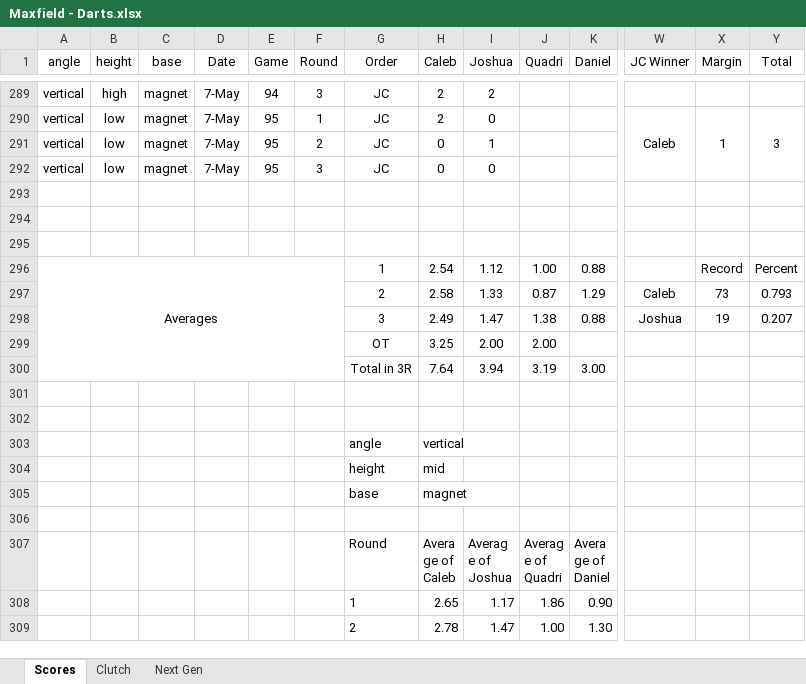
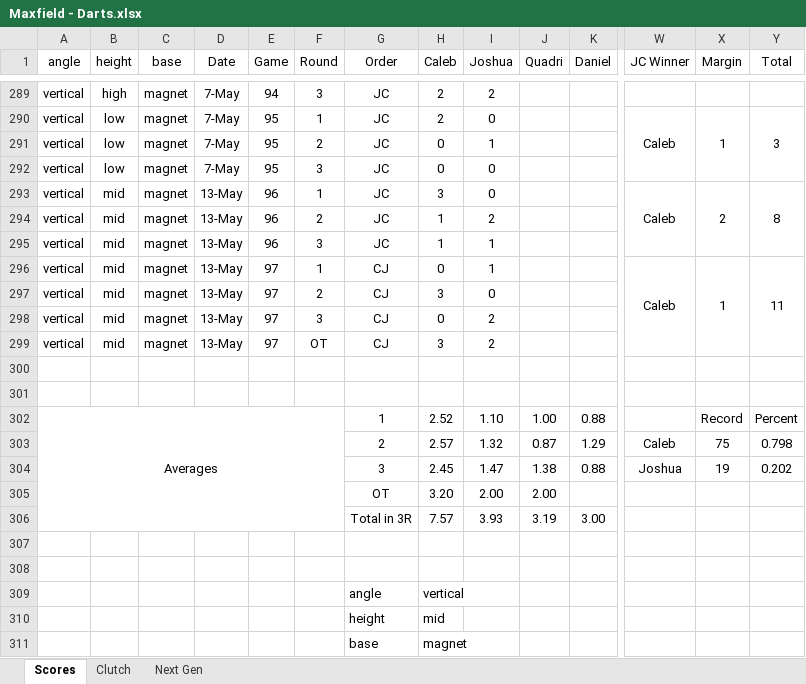
Before and after one commit to CalebSkinner1/DartsAnalysis, an Excel workbook: Maxfield - Darts.xlsx, sheet Scores, drawn as a sheet; only a part is shown, gaps mark what is left out; the shorter side is filled out with more unchanged rows; values as stored, in another font and other column widths than the file's, no borders; conditional formats not drawn; removed rows and columns are numbered as before the commit, all else as after; rows hold the shown columns only; the diff names each change by its address in the sheet, - before the commit and + after, or states it on an @@ line.

```diff
--- a/Maxfield - Darts.xlsx (sheet Scores)
+++ b/Maxfield - Darts.xlsx (sheet Scores)
+row 293: vertical | mid | magnet | 13-May | 96 | 1 | JC | 3 | 0 |  |  | Caleb | 2 | 8
+row 294: vertical | mid | magnet | 13-May | 96 | 2 | JC | 1 | 2
+row 295: vertical | mid | magnet | 13-May | 96 | 3 | JC | 1 | 1
+row 296: vertical | mid | magnet | 13-May | 97 | 1 | CJ | 0 | 1 |  |  | Caleb | 1 | 11
+row 297: vertical | mid | magnet | 13-May | 97 | 2 | CJ | 3 | 0
+row 298: vertical | mid | magnet | 13-May | 97 | 3 | CJ | 0 | 2
+row 299: vertical | mid | magnet | 13-May | 97 | OT | CJ | 3 | 2
-row 295: (empty)
-H302 (Caleb): 2.54
+H302 (Caleb): 2.52
-I302 (Joshua): 1.12
+I302 (Joshua): 1.10
-H303 (Caleb): 2.58
+H303 (Caleb): 2.57
-I303 (Joshua): 1.33
+I303 (Joshua): 1.32
-X303 (Margin): 73
+X303 (Margin): 75
-Y303 (Total): 0.793
+Y303 (Total): 0.798
-H304 (Caleb): 2.49
+H304 (Caleb): 2.45
-Y304 (Total): 0.207
+Y304 (Total): 0.202
-H305 (Caleb): 3.25
+H305 (Caleb): 3.20
-H306 (Caleb): 7.64
+H306 (Caleb): 7.57
-I306 (Joshua): 3.94
+I306 (Joshua): 3.93
```
Also changed, not shown: sheet Next Gen, sheet Clutch, formulas that keep their value.
